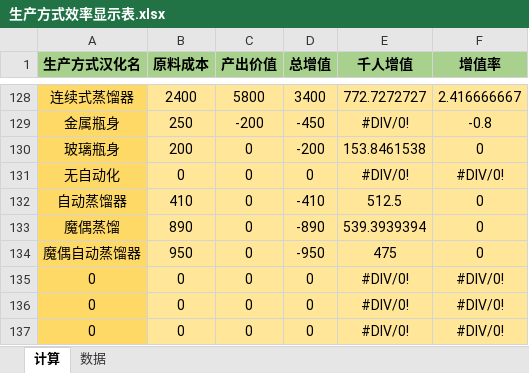
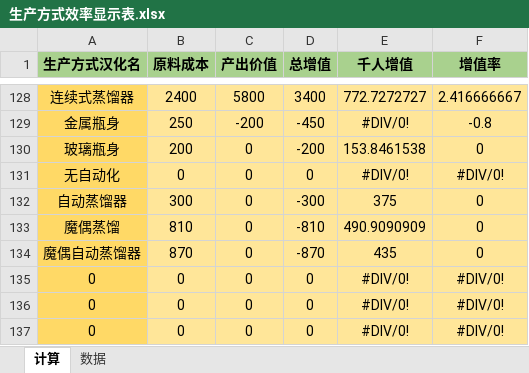
Before and after one commit to YFFtYHwsdj/Aurora-of-Magiscientia, an Excel workbook: 数值设定/生产方式效率显示表.xlsx, sheet 计算, drawn as a sheet; only a part is shown, gaps mark what is left out; values as stored, in another font and other column widths than the file's, no borders; the diff names each change by its address in the sheet, - before the commit and + after, or states it on an @@ line.

```diff
--- a/数值设定/生产方式效率显示表.xlsx (sheet 计算)
+++ b/数值设定/生产方式效率显示表.xlsx (sheet 计算)
-B132 (原料成本): 410
+B132 (原料成本): 300
-D132 (总增值): -410
+D132 (总增值): -300
-E132 (千人增值): 512.5
+E132 (千人增值): 375
-B133 (原料成本): 890
+B133 (原料成本): 810
-D133 (总增值): -890
+D133 (总增值): -810
-E133 (千人增值): 539.3939394
+E133 (千人增值): 490.9090909
-B134 (原料成本): 950
+B134 (原料成本): 870
-D134 (总增值): -950
+D134 (总增值): -870
-E134 (千人增值): 475
+E134 (千人增值): 435
```
Also changed, not shown: 数值设定/工具表v0.32.xlsx.
